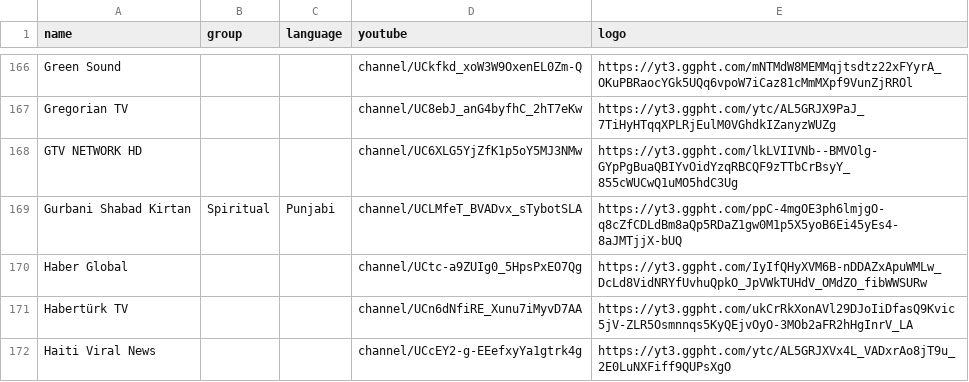
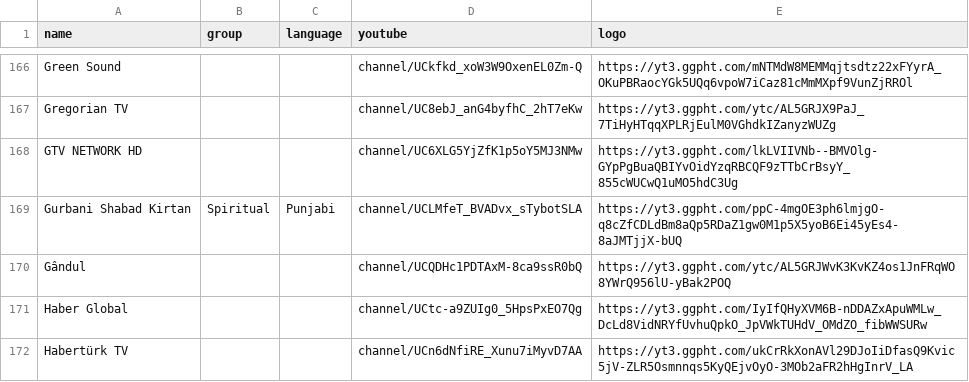
Before and after one commit to Navezjt/Navez-ST, a CSV file: channels.csv, drawn as a sheet; only a part is shown, gaps mark what is left out; the shorter side is filled out with more unchanged rows; the diff names each change by its address in the sheet, - before the commit and + after, or states it on an @@ line.

```diff
--- a/channels.csv
+++ b/channels.csv
+row 170: Gândul |  |  | channel/UCQDHc1PDTAxM-8ca9ssR0bQ | https://yt3.ggpht.com/ytc/AL5GRJWvK3KvKZ4os1JnFRqWO8YWrQ956lU-yBak2POQ
```
